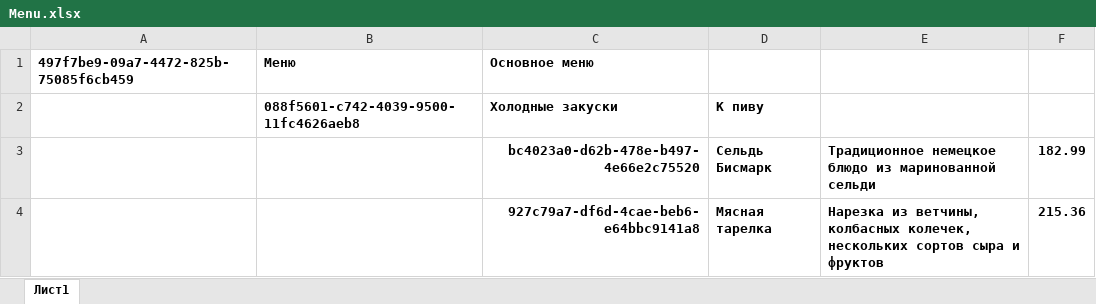
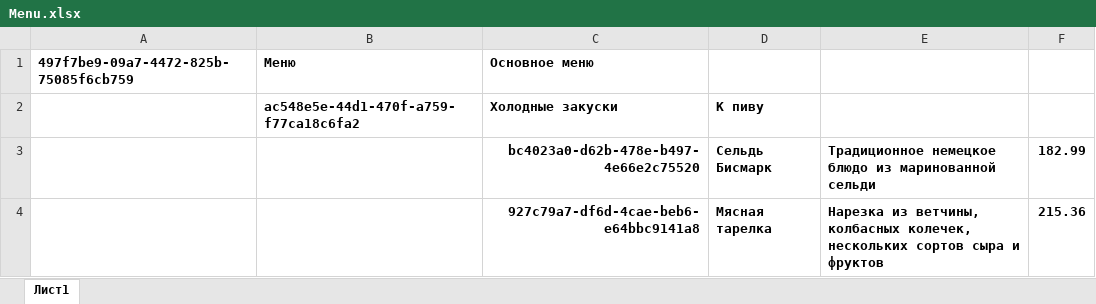
Before and after one commit to StyxGs/Api-Restaurant, an Excel workbook: admin/Menu.xlsx, sheet Лист1, drawn as a sheet; only a part is shown; values as stored, in another font and other column widths than the file's, no borders; the diff names each change by its address in the sheet, - before the commit and + after, or states it on an @@ line.

```diff
--- a/admin/Menu.xlsx (sheet Лист1)
+++ b/admin/Menu.xlsx (sheet Лист1)
-A1: 497f7be9-09a7-4472-825b-75085f6cb459
+A1: 497f7be9-09a7-4472-825b-75085f6cb759
-B2 (Меню): 088f5601-c742-4039-9500-11fc4626aeb8
+B2 (Меню): ac548e5e-44d1-470f-a759-f77ca18c6fa2
```
Also changed, not shown: 5 other files.
